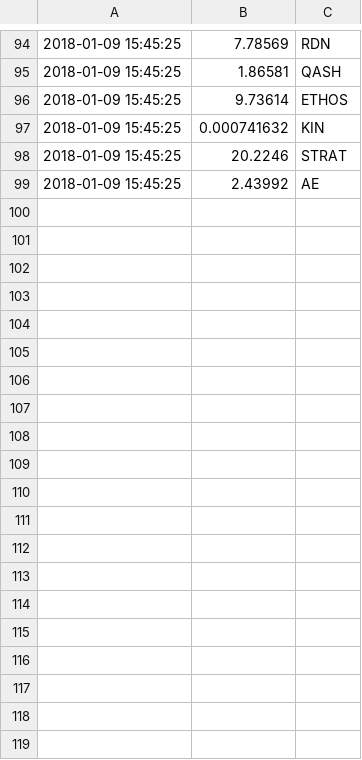
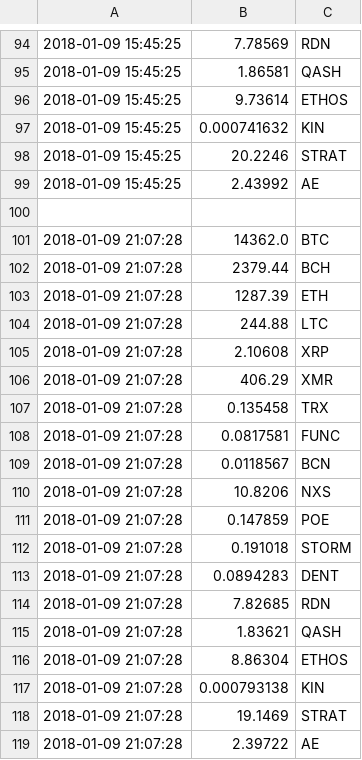
Before and after one commit to bitforce/Coinwatch, a CSV file: .watchlist.csv, drawn as a sheet; only a part is shown, gaps mark what is left out.

```diff
--- a/.watchlist.csv
+++ b/.watchlist.csv
@@ -99 +99,21 @@
 2018-01-09 15:45:25,2.43992,AE
+
+2018-01-09 21:07:28,14362.0,BTC
+2018-01-09 21:07:28,2379.44,BCH
+2018-01-09 21:07:28,1287.39,ETH
+2018-01-09 21:07:28,244.88,LTC
+2018-01-09 21:07:28,2.10608,XRP
+2018-01-09 21:07:28,406.29,XMR
+2018-01-09 21:07:28,0.135458,TRX
+2018-01-09 21:07:28,0.0817581,FUNC
+2018-01-09 21:07:28,0.0118567,BCN
+2018-01-09 21:07:28,10.8206,NXS
+2018-01-09 21:07:28,0.147859,POE
+2018-01-09 21:07:28,0.191018,STORM
+2018-01-09 21:07:28,0.0894283,DENT
+2018-01-09 21:07:28,7.82685,RDN
+2018-01-09 21:07:28,1.83621,QASH
+2018-01-09 21:07:28,8.86304,ETHOS
+2018-01-09 21:07:28,0.000793138,KIN
+2018-01-09 21:07:28,19.1469,STRAT
+2018-01-09 21:07:28,2.39722,AE
```
Also changed, not shown: 15 other files.
